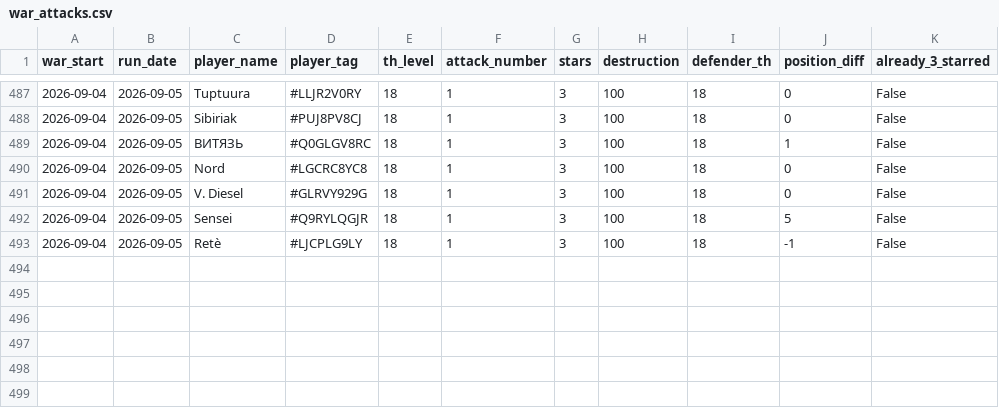
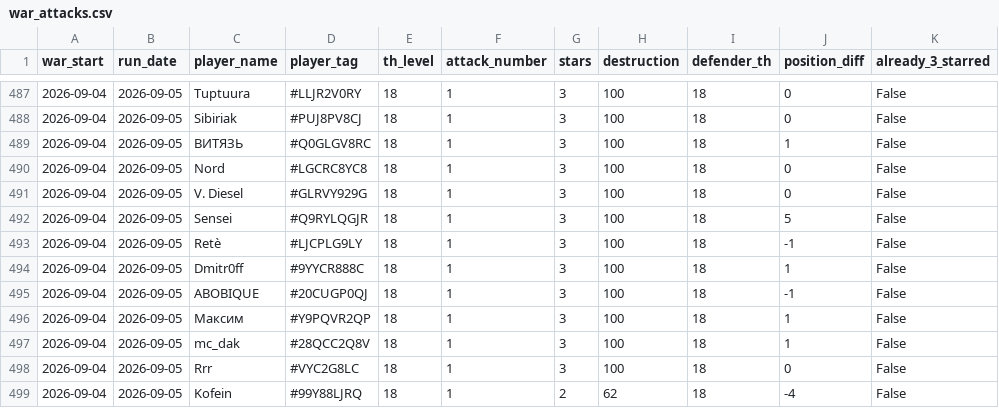
Before and after one commit to irisMoonwhisper/clash-of-clansh-scripts, a CSV file: war_attacks.csv, drawn as a sheet; only a part is shown, gaps mark what is left out.

```diff
--- a/war_attacks.csv
+++ b/war_attacks.csv
@@ -493 +493,7 @@ war_start;run_date;player_name;player_tag;th_level;attack_number;stars;destructi
 2026-09-04;2026-09-05;Retè;#LJCPLG9LY;18;1;3;100;18;-1;False
+2026-09-04;2026-09-05;Dmitr0ff;#9YYCR888C;18;1;3;100;18;1;False
+2026-09-04;2026-09-05;ABOBIQUE;#20CUGP0QJ;18;1;3;100;18;-1;False
+2026-09-04;2026-09-05;Максим;#Y9PQVR2QP;18;1;3;100;18;1;False
+2026-09-04;2026-09-05;mc_dak;#28QCC2Q8V;18;1;3;100;18;1;False
+2026-09-04;2026-09-05;Rrr;#VYC2G8LC;18;1;3;100;18;0;False
+2026-09-04;2026-09-05;Kofein;#99Y88LJRQ;18;1;2;62;18;-4;False
```
Also changed, not shown: war_defenses.csv.
